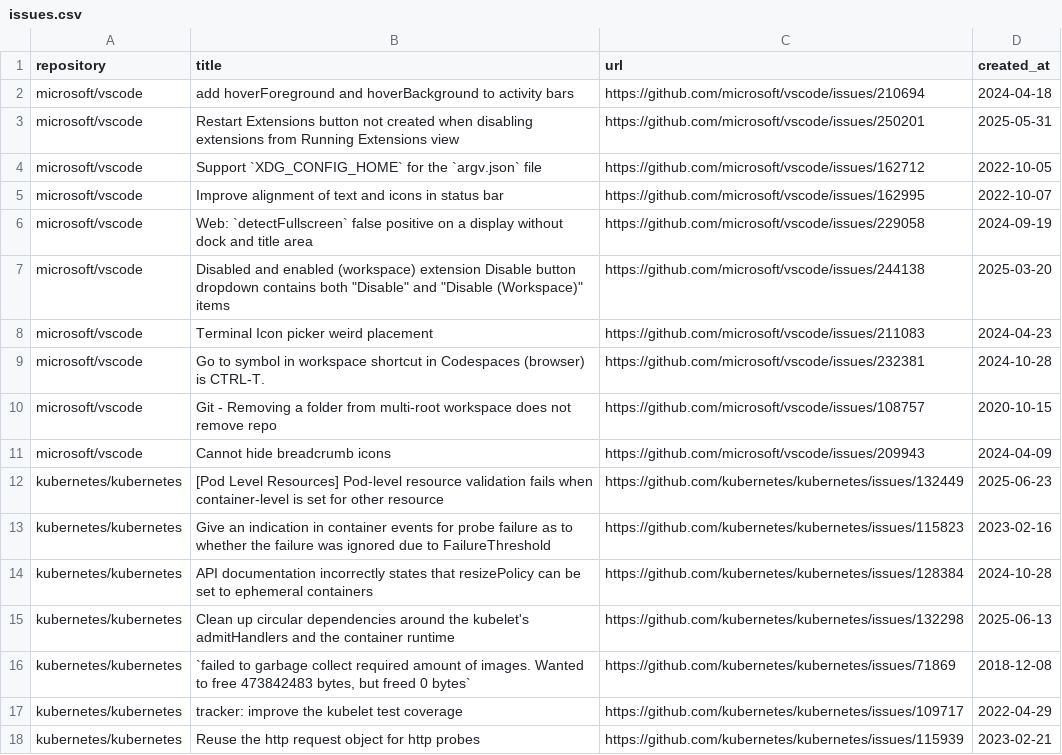
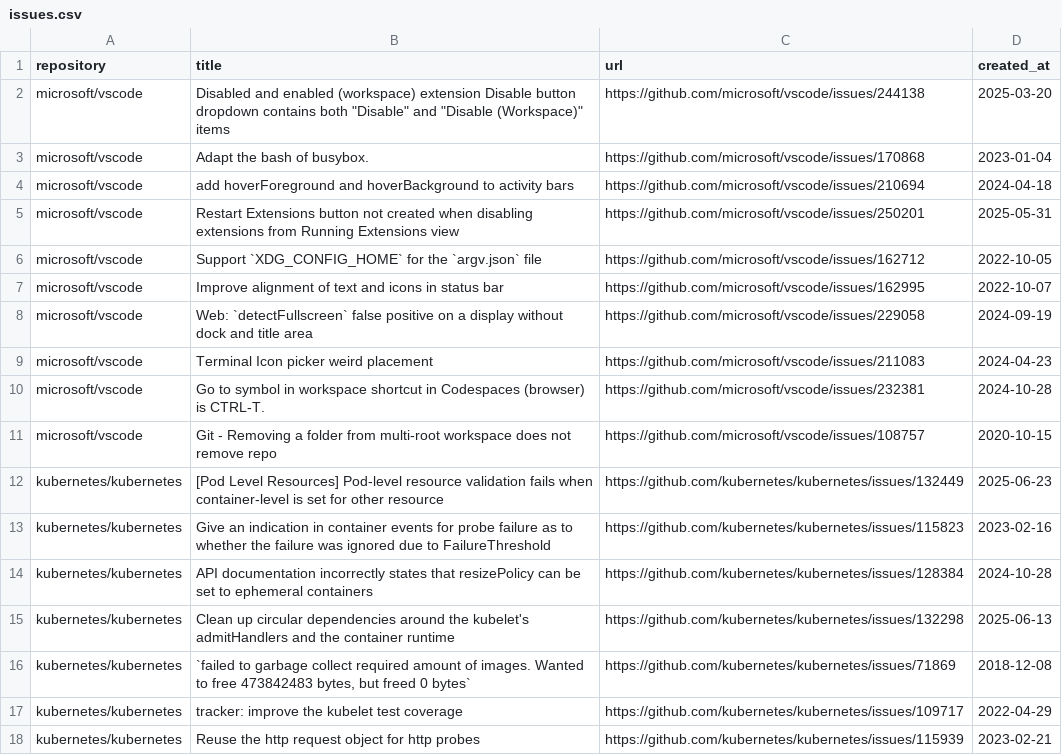
Before and after one commit to andyresonner/automated-issue-finder, a CSV file: issues.csv, drawn as a sheet; only a part is shown.

```diff
--- a/issues.csv
+++ b/issues.csv
@@ -1,2 +1,4 @@
 repository,title,url,created_at
+microsoft/vscode,"Disabled and enabled (workspace) extension Disable button dropdown contains both ""Disable"" and ""Disable (Workspace)"" items",https://github.com/microsoft/vscode/issues/244138,2025-03-20
+microsoft/vscode,Adapt the bash of busybox.,https://github.com/microsoft/vscode/issues/170868,2023-01-04
 microsoft/vscode,add hoverForeground and hoverBackground to activity bars,https://github.com/microsoft/vscode/issues/210694,2024-04-18
@@ -6,3 +8,2 @@ microsoft/vscode,Improve alignment of text and icons in status bar,https://githu
 microsoft/vscode,Web: `detectFullscreen` false positive on a display without dock and title area,https://github.com/microsoft/vscode/issues/229058,2024-09-19
-microsoft/vscode,"Disabled and enabled (workspace) extension Disable button dropdown contains both ""Disable"" and ""Disable (Workspace)"" items",https://github.com/microsoft/vscode/issues/244138,2025-03-20
 microsoft/vscode,Terminal Icon picker weird placement,https://github.com/microsoft/vscode/issues/211083,2024-04-23
@@ -10,3 +11,2 @@ microsoft/vscode,Go to symbol in workspace shortcut in Codespaces (browser) is C
 microsoft/vscode,Git - Removing a folder from multi-root workspace does not remove repo,https://github.com/microsoft/vscode/issues/108757,2020-10-15
-microsoft/vscode,Cannot hide breadcrumb icons,https://github.com/microsoft/vscode/issues/209943,2024-04-09
 kubernetes/kubernetes,[Pod Level Resources] Pod-level resource validation fails when container-level is set for other resource,https://github.com/kubernetes/kubernetes/issues/132449,2025-06-23
```
Also changed, not shown: 1 other file.
